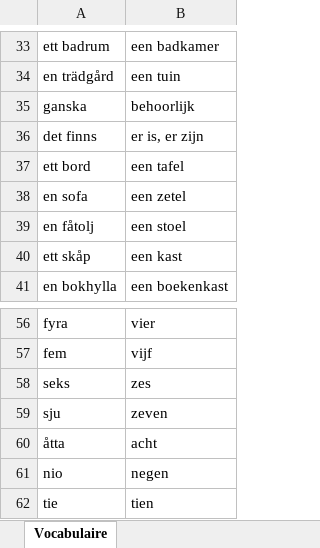
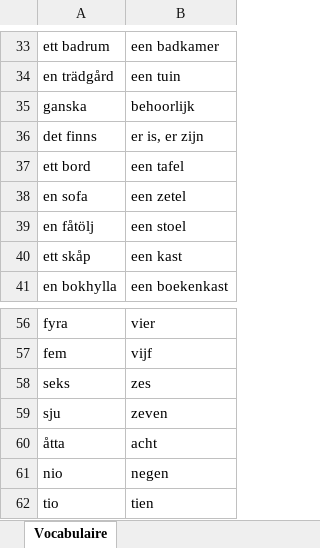
Before and after one commit to PythonPeters/Zweeds_woordenschat, an Excel workbook: woorden.xlsx, sheet Vocabulaire, drawn as a sheet; only a part is shown, gaps mark what is left out; values as stored, in another font and other column widths than the file's, no borders; the diff names each change by its address in the sheet, - before the commit and + after, or states it on an @@ line.

Commit message:
les01-02 Laudius

```diff
--- a/woorden.xlsx (sheet Vocabulaire)
+++ b/woorden.xlsx (sheet Vocabulaire)
-A39: en fåtolj
+A39: en fåtölj
-A62: tie
+A62: tio
```
